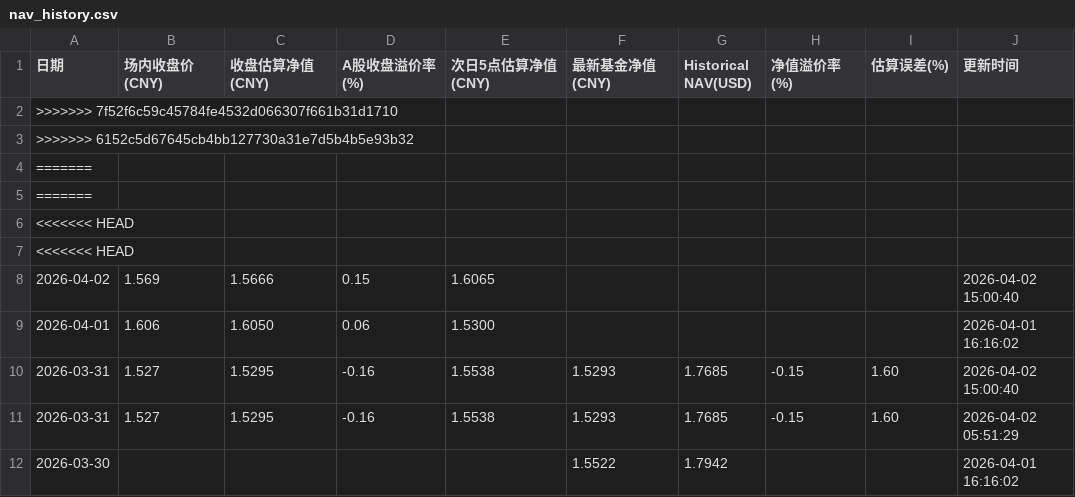
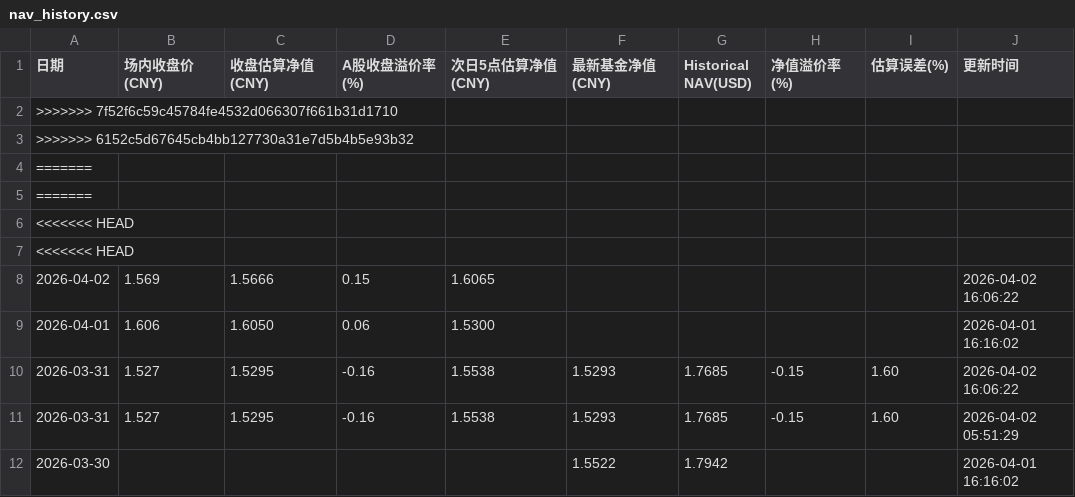
Before and after one commit to EternityPeng/IOPV, a CSV file: cache/159687/nav_history.csv, drawn as a sheet; only a part is shown.

```diff
--- a/cache/159687/nav_history.csv
+++ b/cache/159687/nav_history.csv
@@ -7,5 +7,5 @@
 <<<<<<< HEAD,,,,,,,,,
-2026-04-02,1.569,1.5666,0.15,1.6065,,,,,2026-04-02 15:00:40
+2026-04-02,1.569,1.5666,0.15,1.6065,,,,,2026-04-02 16:06:22
 2026-04-01,1.606,1.6050,0.06,1.5300,,,,,2026-04-01 16:16:02
-2026-03-31,1.527,1.5295,-0.16,1.5538,1.5293,1.7685,-0.15,1.60,2026-04-02 15:00:40
+2026-03-31,1.527,1.5295,-0.16,1.5538,1.5293,1.7685,-0.15,1.60,2026-04-02 16:06:22
 2026-03-31,1.527,1.5295,-0.16,1.5538,1.5293,1.7685,-0.15,1.60,2026-04-02 05:51:29
```
Also changed, not shown: cache/513730/nav_history.csv, cache/520580/nav_history.csv, 3 other files.
